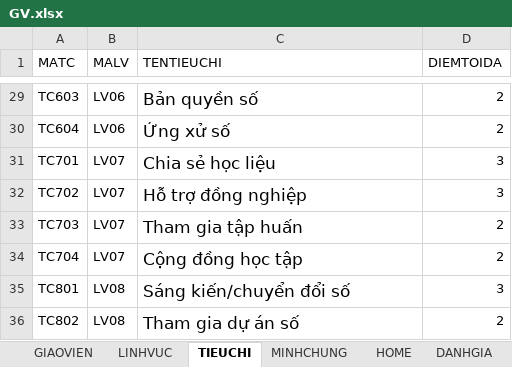
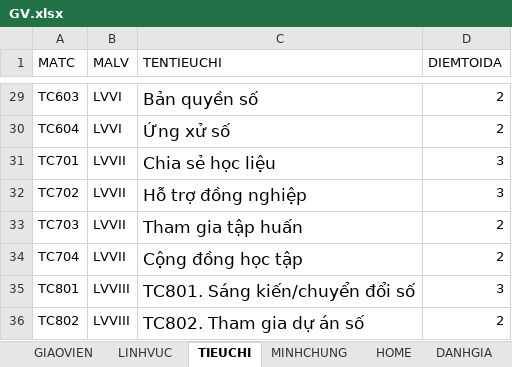
Before and after one commit to lethingochon/DGNLS, an Excel workbook: GV.xlsx, sheet TIEUCHI, drawn as a sheet; only a part is shown, gaps mark what is left out; values as stored, in another font and other column widths than the file's, no borders; charts and pictures not drawn; the diff covers the shown part only; the diff names each change by its address in the sheet, - before the commit and + after, or states it on an @@ line.

```diff
--- a/GV.xlsx (sheet TIEUCHI)
+++ b/GV.xlsx (sheet TIEUCHI)
-B29:B30 (MALV): LV06
+B29:B30 (MALV): LVVI
-B31:B34 (MALV): LV07
+B31:B34 (MALV): LVVII
-B35:B36 (MALV): LV08
+B35:B36 (MALV): LVVIII
-C35 (TENTIEUCHI): Sáng kiến/chuyển đổi số
+C35 (TENTIEUCHI): TC801. Sáng kiến/chuyển đổi số
-C36 (TENTIEUCHI): Tham gia dự án số
+C36 (TENTIEUCHI): TC802. Tham gia dự án số
```
Also changed, not shown: 27 edited cells elsewhere in this sheet, sheet GIAOVIEN, charts or pictures.
